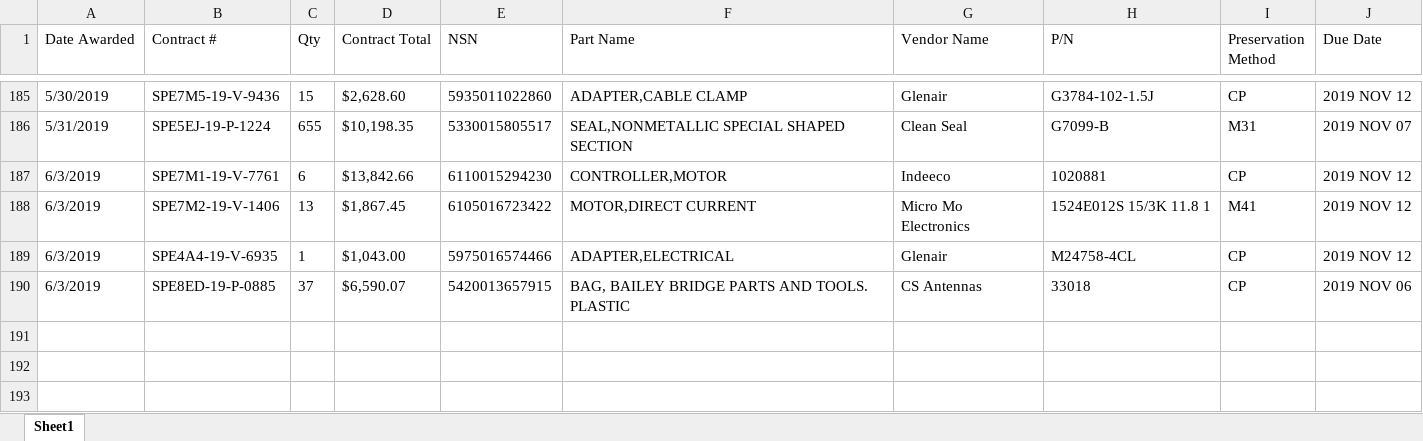
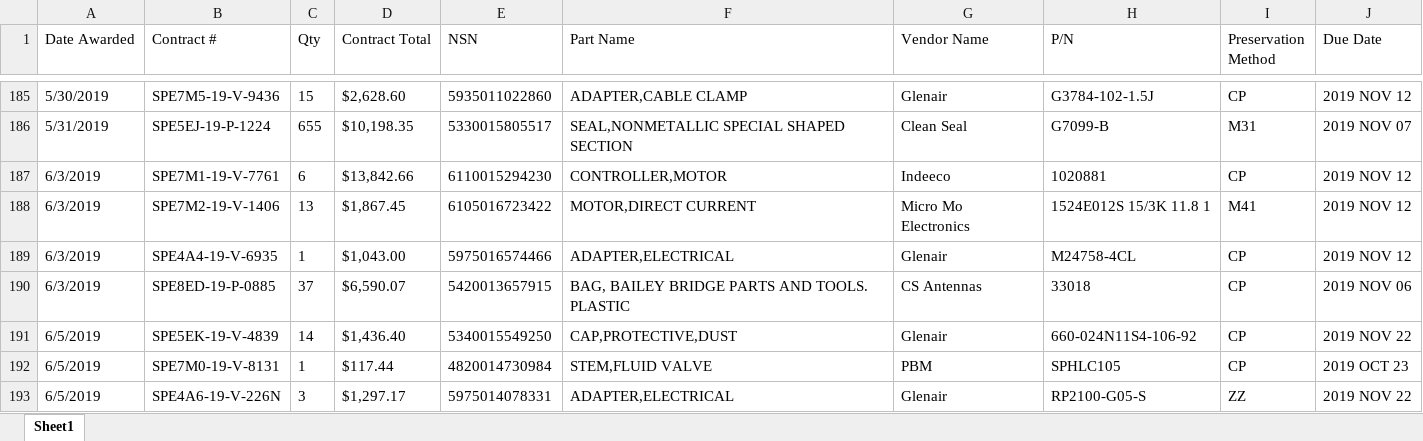
Before and after one commit to KaySea0/WestSim, an Excel workbook: Contract_WIP.xlsx, sheet Sheet1, drawn as a sheet; only a part is shown, gaps mark what is left out; values as stored, in another font and other column widths than the file's, no borders; the diff names each change by its address in the sheet, - before the commit and + after, or states it on an @@ line.

```diff
--- a/Contract_WIP.xlsx (sheet Sheet1)
+++ b/Contract_WIP.xlsx (sheet Sheet1)
+row 191: 6/5/2019 | SPE5EK-19-V-4839 | 14 | $1,436.40 | 5340015549250 | CAP,PROTECTIVE,DUST | Glenair | 660-024N11S4-106-92 | CP | 2019 NOV 22
+row 192: 6/5/2019 | SPE7M0-19-V-8131 | 1 | $117.44 | 4820014730984 | STEM,FLUID VALVE | PBM | SPHLC105 | CP | 2019 OCT 23
+row 193: 6/5/2019 | SPE4A6-19-V-226N | 3 | $1,297.17 | 5975014078331 | ADAPTER,ELECTRICAL | Glenair | RP2100-G05-S | ZZ | 2019 NOV 22
```
Also changed, not shown: 1 other file.
